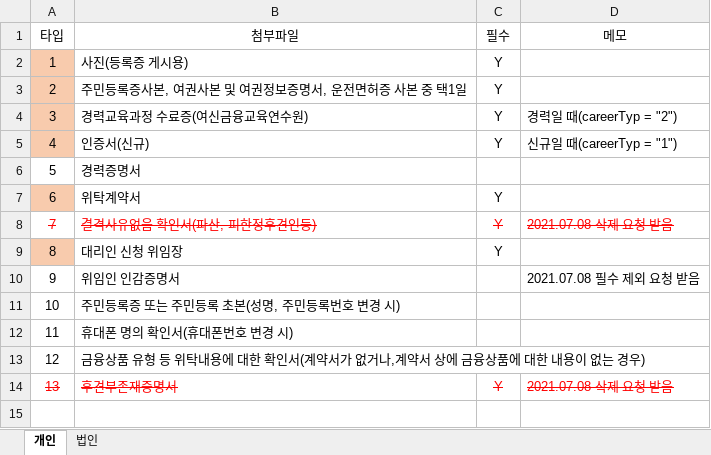
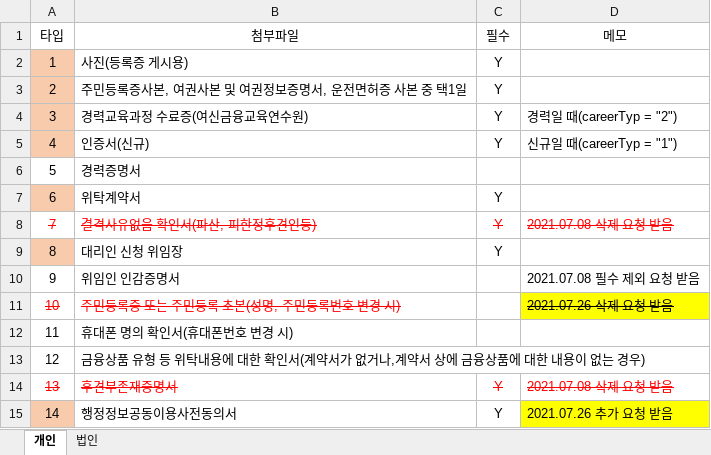
Before and after one commit to leebyungkwon/loans, an Excel workbook: src/main/document/개인 및 법인 첨부파일 타입 정리.xlsx, sheet 개인, drawn as a sheet; values as stored, in another font and other column widths than the file's, no borders; the diff names each change by its address in the sheet, - before the commit and + after, or states it on an @@ line.

```diff
--- a/src/main/document/개인 및 법인 첨부파일 타입 정리.xlsx (sheet 개인)
+++ b/src/main/document/개인 및 법인 첨부파일 타입 정리.xlsx (sheet 개인)
@@ A11:B11 strikethrough: off → on, text colour: black → #FF0000 @@
-D11 (메모): (empty)
+D11 (메모): 2021.07.26 삭제 요청 받음
-D11 fill: none
+D11 fill: #FFFF00
+row 15: 14 | 행정정보공동이용사전동의서 | Y | 2021.07.26 추가 요청 받음
```
Also changed, not shown: sheet 법인.
